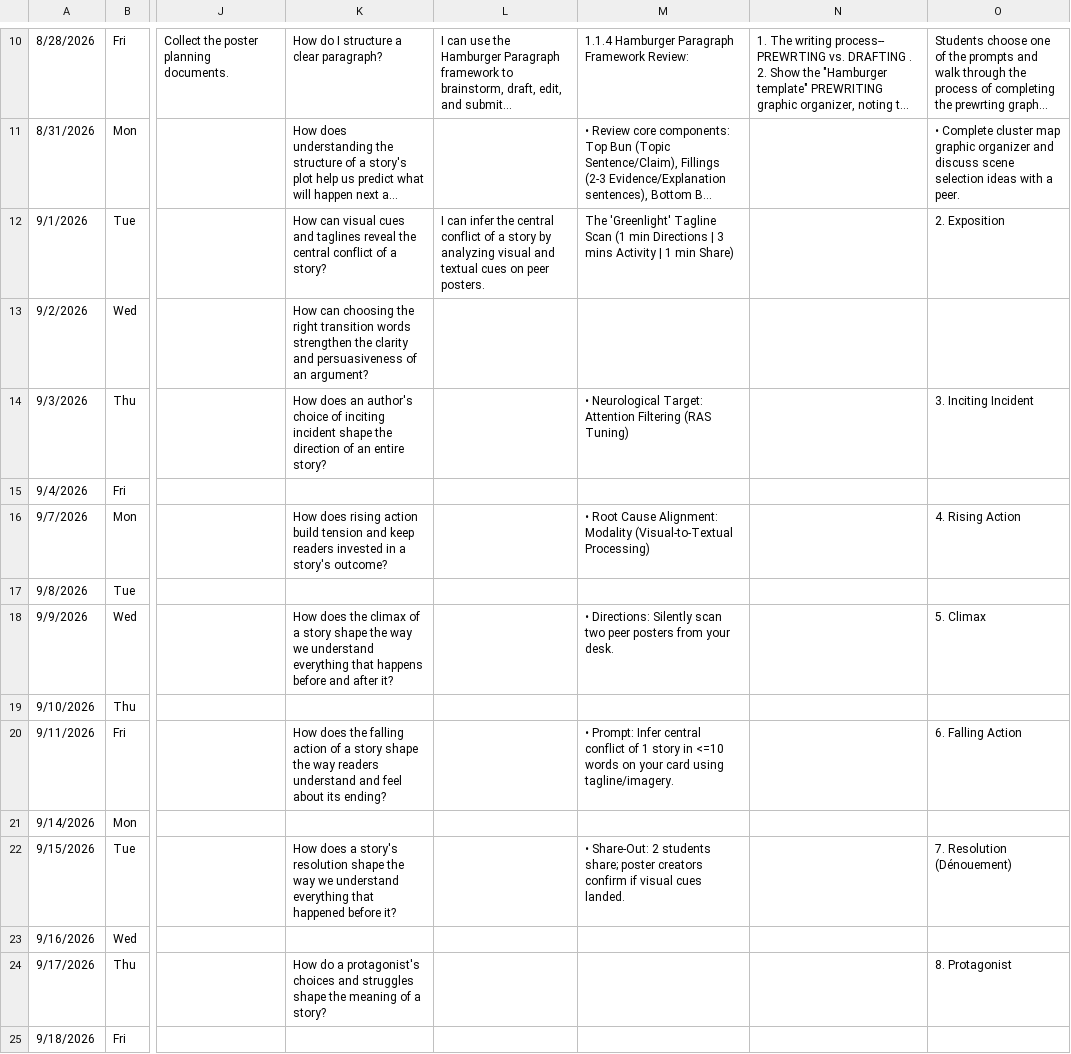
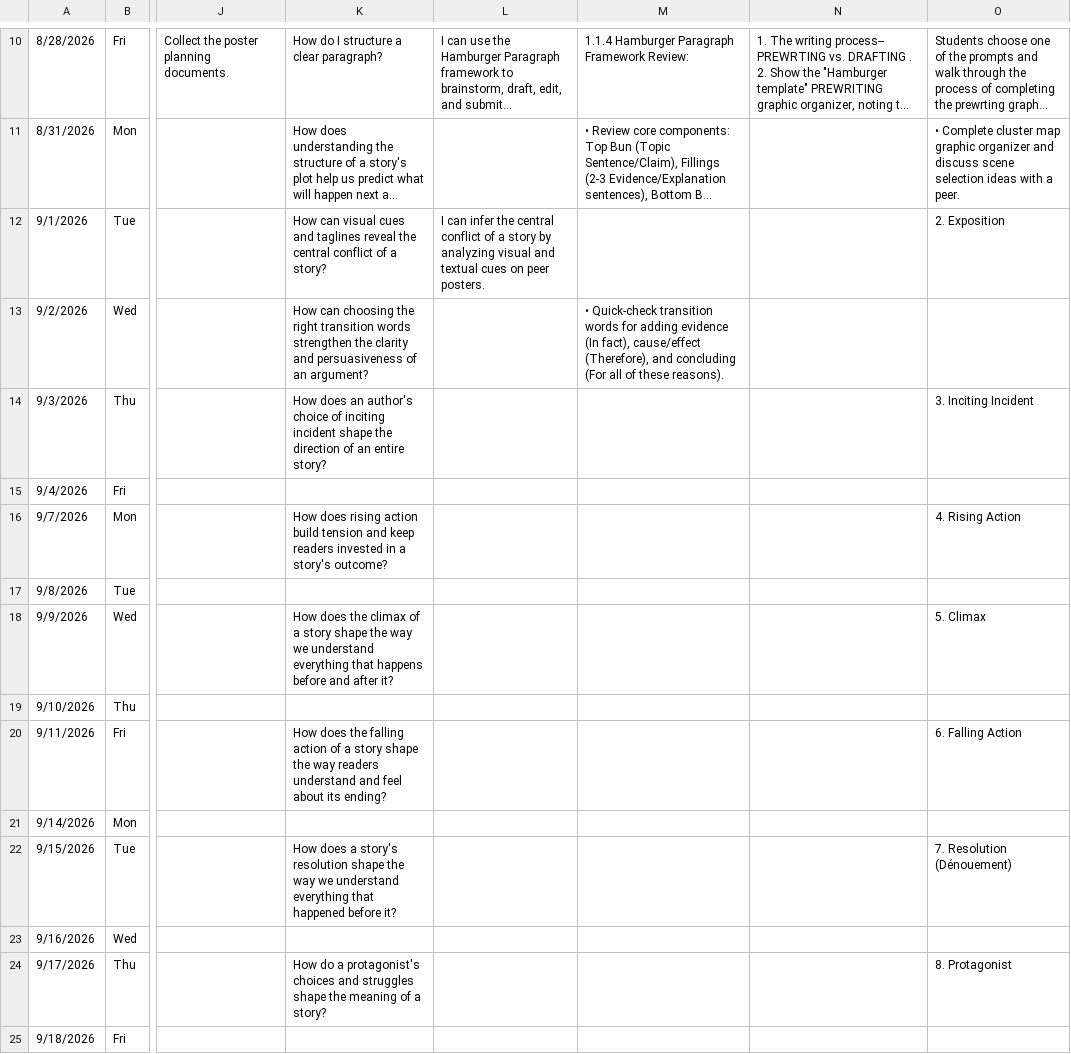
Before and after one commit to kimberlyjmartin/2026_Lesson_Planner_Calendar, a CSV file: daily_planner.csv, drawn as a sheet; only a part is shown, gaps mark what is left out; long unchanged cells end in …; the diff names each change by its address in the sheet, - before the commit and + after, or states it on an @@ line.

Commit message:
Auto-sync Daily Planner — 2026-08-31T02:12:11.431Z

```diff
--- a/daily_planner.csv
+++ b/daily_planner.csv
-M12: The 'Greenlight' Tagline Scan (1 min Directions | 3 mins Activity | 1 min Share)
+M12: (empty)
-M13: (empty)
+M13: • Quick-check transition words for adding evidence (In fact), cause/effect (Therefore), and concluding (For all of these reasons).
-M14: • Neurological Target: Attention Filtering (RAS Tuning)
+M14: (empty)
-M16: • Root Cause Alignment: Modality (Visual-to-Textual Processing)
+M16: (empty)
-M18: • Directions: Silently scan two peer posters from your desk.
+M18: (empty)
-M20: • Prompt: Infer central conflict of 1 story in <=10 words on your card using tagline/imagery.
+M20: (empty)
-M22: • Share-Out: 2 students share; poster creators confirm if visual cues landed.
+M22: (empty)
```
